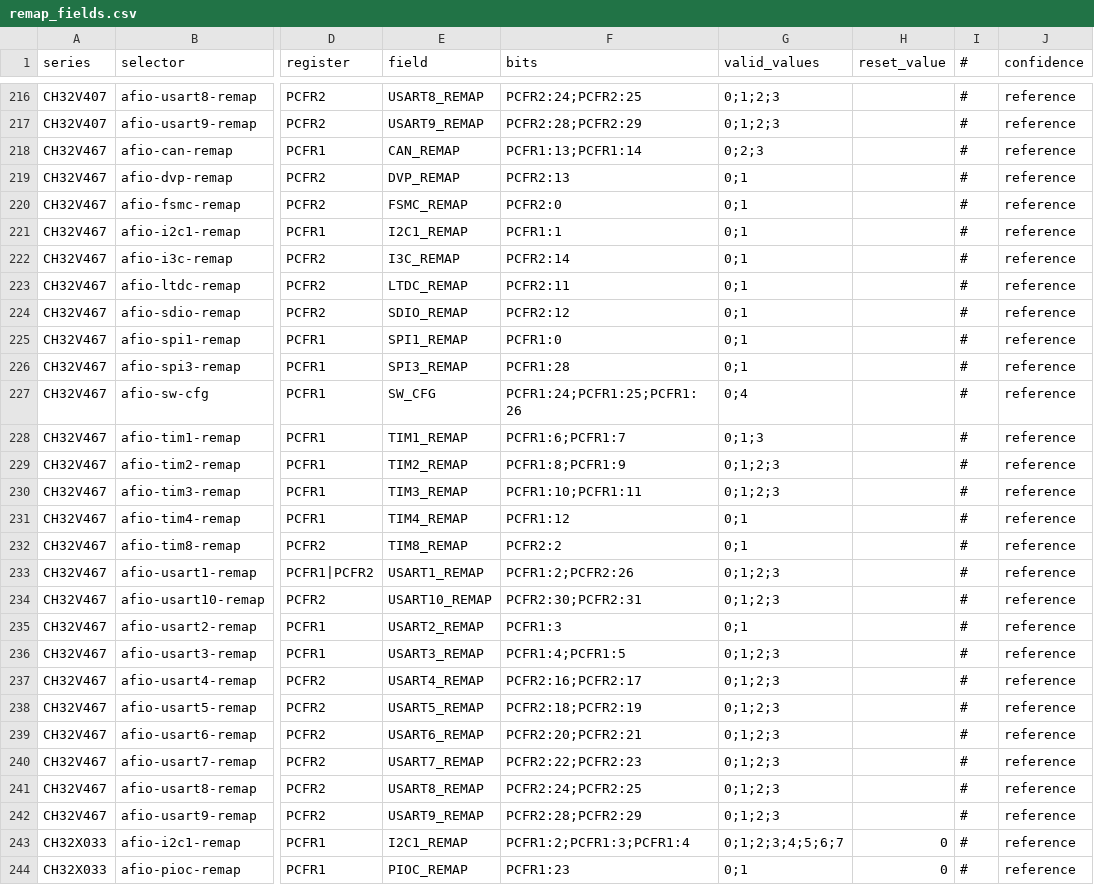
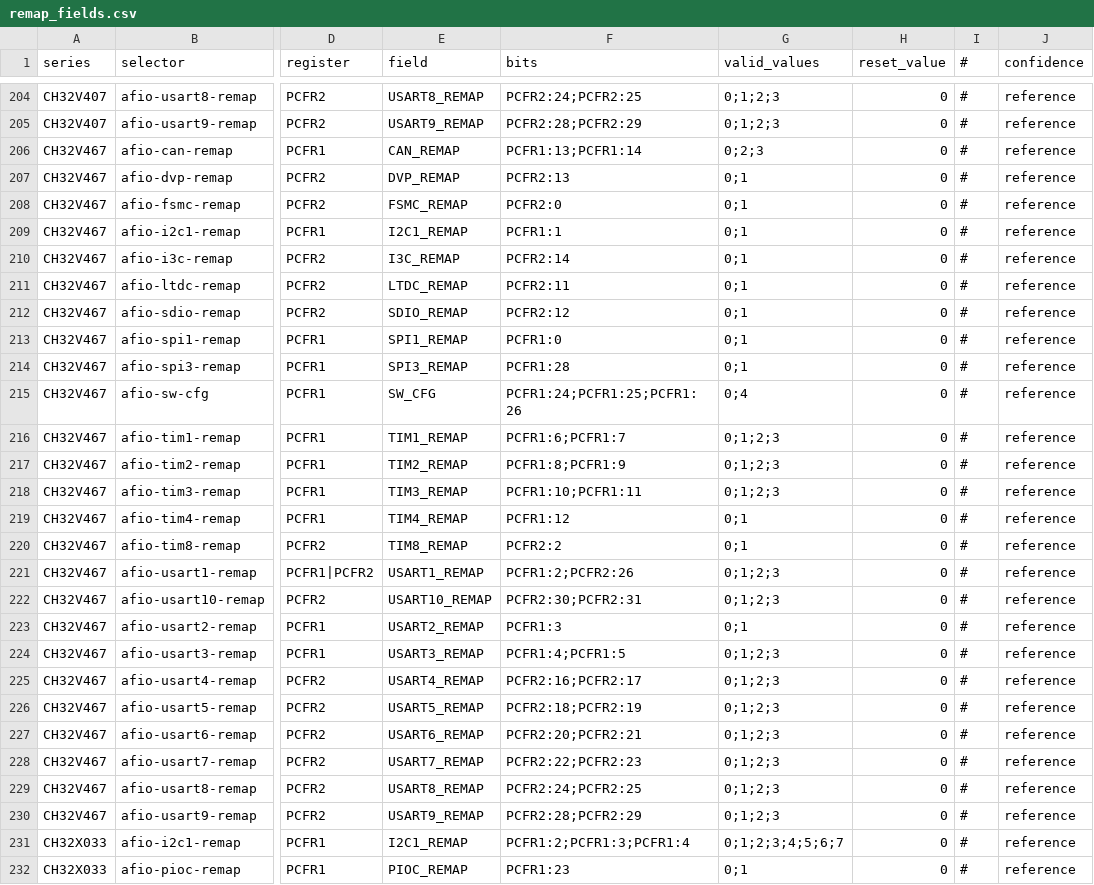
Before and after one commit to ch32-riscv-ug/ch32-device-data, a CSV file: tables/remap_fields.csv, drawn as a sheet; only a part is shown, gaps mark what is left out; addresses are those after the commit; the diff covers the shown part only; the diff names each change by its address in the sheet, - before the commit and + after, or states it on an @@ line.

```diff
--- a/tables/remap_fields.csv
+++ b/tables/remap_fields.csv
-H204:H230 (reset_value): (empty)
+H204:H230 (reset_value): 0
-G216 (valid_values): 0;1;3
+G216 (valid_values): 0;1;2;3
```
Also changed, not shown: 12 removed rows and 48 edited cells elsewhere in this file, tables/remap_routes.csv, 44 other files.
